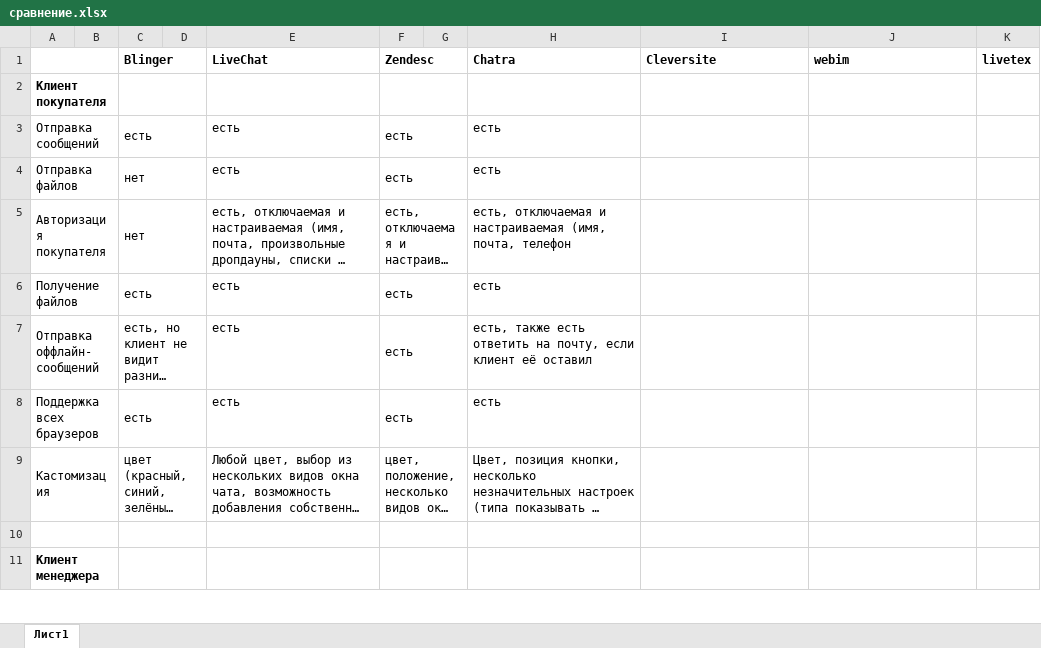
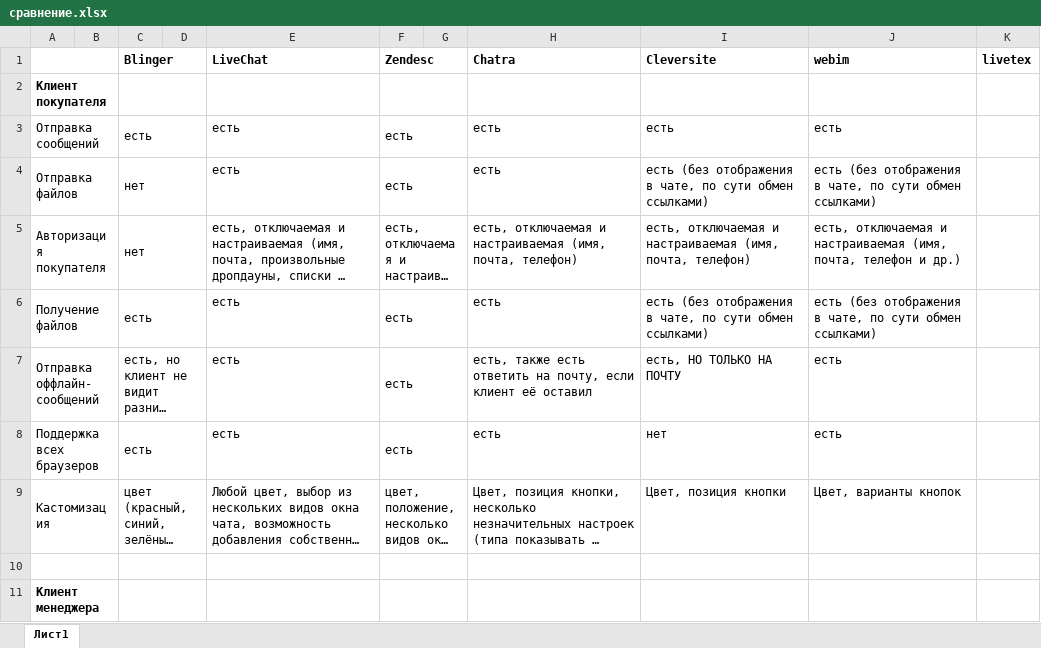
Before and after one commit to georgololo/chats, an Excel workbook: сравнение.xlsx, sheet Лист1, drawn as a sheet; only a part is shown; long unchanged cells end in …; values as stored, in another font and other column widths than the file's, no borders; the diff covers the shown part only; the diff names each change by its address in the sheet, - before the commit and + after, or states it on an @@ line.

Commit message:
'livetex'

```diff
--- a/сравнение.xlsx (sheet Лист1)
+++ b/сравнение.xlsx (sheet Лист1)
-I3 (Cleversite): (empty)
+I3 (Cleversite): есть
-J3 (webim): (empty)
+J3 (webim): есть
-I4 (Cleversite): (empty)
+I4 (Cleversite): есть (без отображения в чате, по сути обмен ссылками)
-J4 (webim): (empty)
+J4 (webim): есть (без отображения в чате, по сути обмен ссылками)
-H5 (Chatra): …(имя, почта, телефон
+H5 (Chatra): …(имя, почта, телефон)
-I5 (Cleversite): (empty)
+I5 (Cleversite): есть, отключаемая и настраиваемая (имя, почта, телефон)
-J5 (webim): (empty)
+J5 (webim): есть, отключаемая и настраиваемая (имя, почта, телефон и др.)
-I6 (Cleversite): (empty)
+I6 (Cleversite): есть (без отображения в чате, по сути обмен ссылками)
-J6 (webim): (empty)
+J6 (webim): есть (без отображения в чате, по сути обмен ссылками)
-I7 (Cleversite): (empty)
+I7 (Cleversite): есть, НО ТОЛЬКО НА ПОЧТУ
-J7:J8 (webim): (empty)
+J7:J8 (webim): есть
-I8 (Cleversite): (empty)
+I8 (Cleversite): нет
-I9 (Cleversite): (empty)
+I9 (Cleversite): Цвет, позиция кнопки
-J9 (webim): (empty)
+J9 (webim): Цвет, варианты кнопок
```
Also changed, not shown: 2 added rows, 1 removed row and 44 edited cells elsewhere in this sheet, 1 other file.
